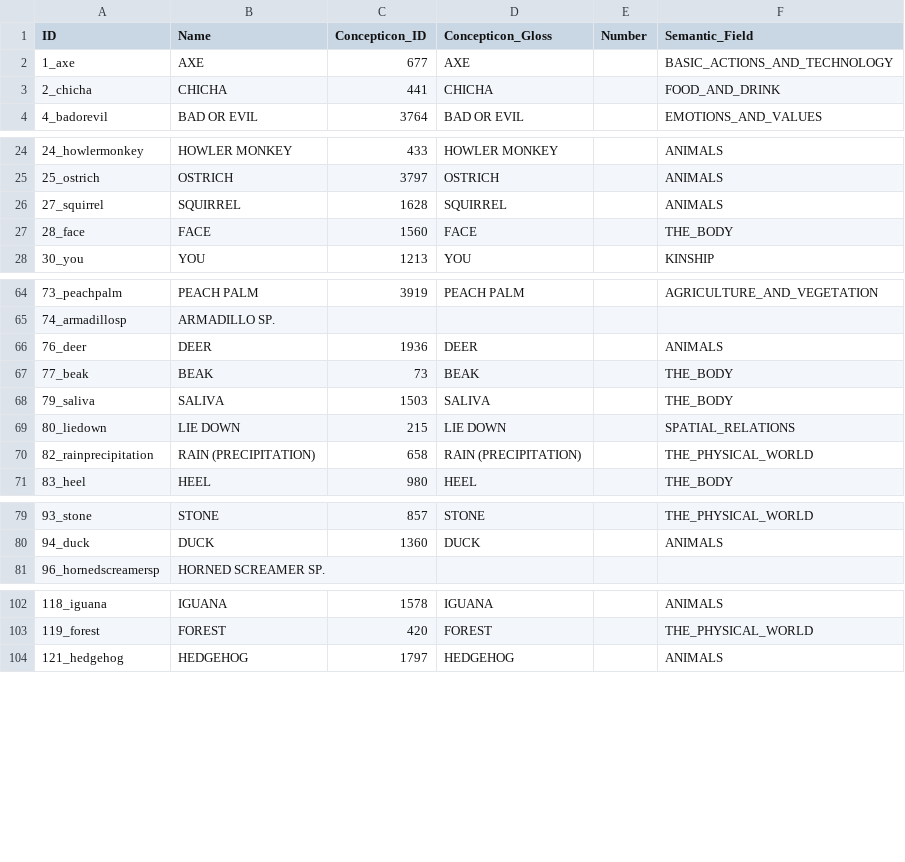
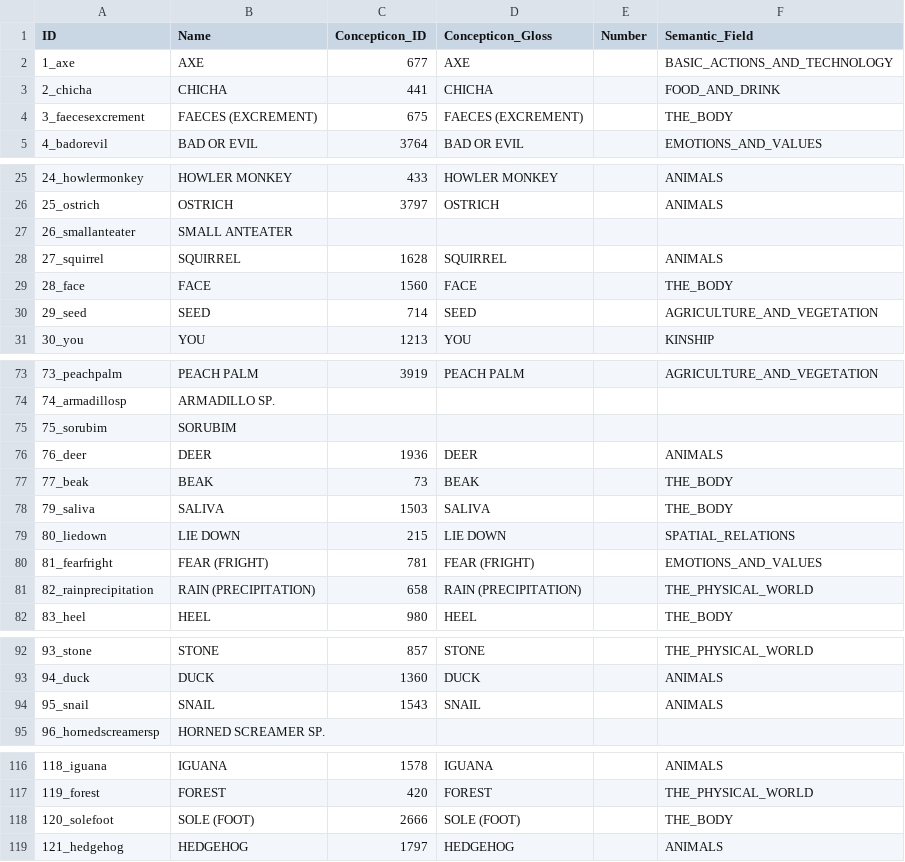
Before and after one commit to tupian-language-resources/bororo, a CSV file: cldf/parameters.csv, drawn as a sheet; only a part is shown, gaps mark what is left out; the diff covers the shown part only.

```diff
--- a/cldf/parameters.csv
+++ b/cldf/parameters.csv
@@ -3,2 +3,3 @@ ID,Name,Concepticon_ID,Concepticon_Gloss,Number,Semantic_Field
 2_chicha,CHICHA,441,CHICHA,,FOOD_AND_DRINK
+3_faecesexcrement,FAECES (EXCREMENT),675,FAECES (EXCREMENT),,THE_BODY
 4_badorevil,BAD OR EVIL,3764,BAD OR EVIL,,EMOTIONS_AND_VALUES
@@ -25,4 +26,6 @@ ID,Name,Concepticon_ID,Concepticon_Gloss,Number,Semantic_Field
 25_ostrich,OSTRICH,3797,OSTRICH,,ANIMALS
+26_smallanteater,SMALL ANTEATER,,,,
 27_squirrel,SQUIRREL,1628,SQUIRREL,,ANIMALS
 28_face,FACE,1560,FACE,,THE_BODY
+29_seed,SEED,714,SEED,,AGRICULTURE_AND_VEGETATION
 30_you,YOU,1213,YOU,,KINSHIP
@@ -65,2 +74,3 @@ ID,Name,Concepticon_ID,Concepticon_Gloss,Number,Semantic_Field
 74_armadillosp,ARMADILLO SP.,,,,
+75_sorubim,SORUBIM,,,,
 76_deer,DEER,1936,DEER,,ANIMALS
@@ -69,2 +79,3 @@ ID,Name,Concepticon_ID,Concepticon_Gloss,Number,Semantic_Field
 80_liedown,LIE DOWN,215,LIE DOWN,,SPATIAL_RELATIONS
+81_fearfright,FEAR (FRIGHT),781,FEAR (FRIGHT),,EMOTIONS_AND_VALUES
 82_rainprecipitation,RAIN (PRECIPITATION),658,RAIN (PRECIPITATION),,THE_PHYSICAL_WORLD
@@ -80,2 +93,3 @@ ID,Name,Concepticon_ID,Concepticon_Gloss,Number,Semantic_Field
 94_duck,DUCK,1360,DUCK,,ANIMALS
+95_snail,SNAIL,1543,SNAIL,,ANIMALS
 96_hornedscreamersp,HORNED SCREAMER SP.,,,,
@@ -103,2 +117,3 @@ ID,Name,Concepticon_ID,Concepticon_Gloss,Number,Semantic_Field
 119_forest,FOREST,420,FOREST,,THE_PHYSICAL_WORLD
+120_solefoot,SOLE (FOOT),2666,SOLE (FOOT),,THE_BODY
 121_hedgehog,HEDGEHOG,1797,HEDGEHOG,,ANIMALS
```
Also changed, not shown: 11 added rows elsewhere in this file, 11 other files.
